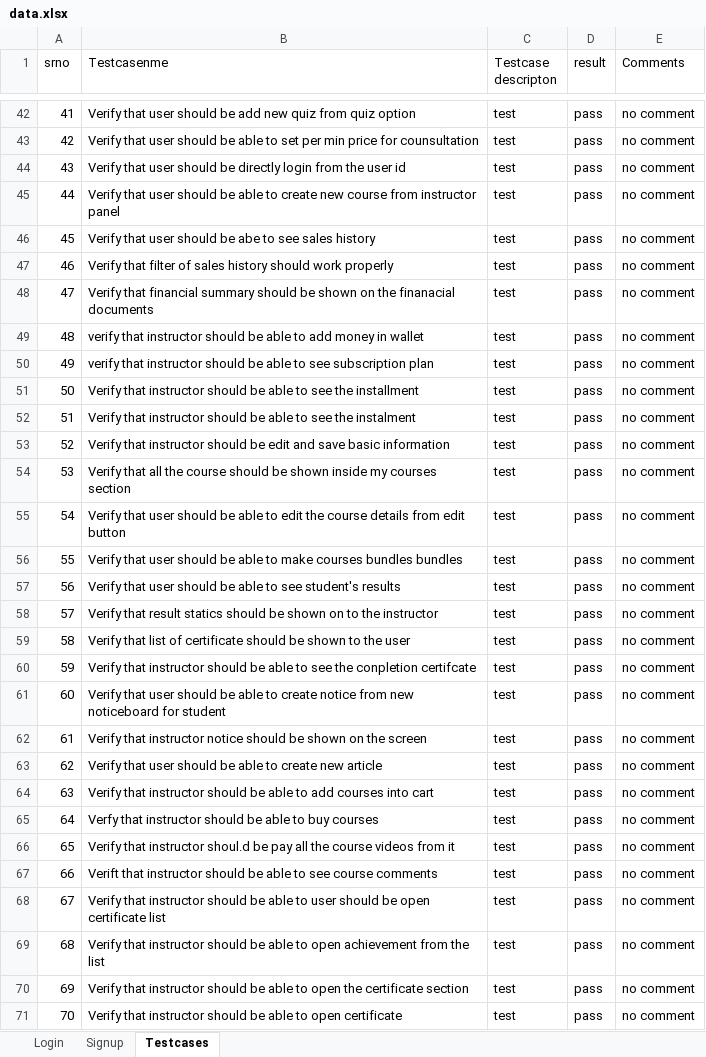
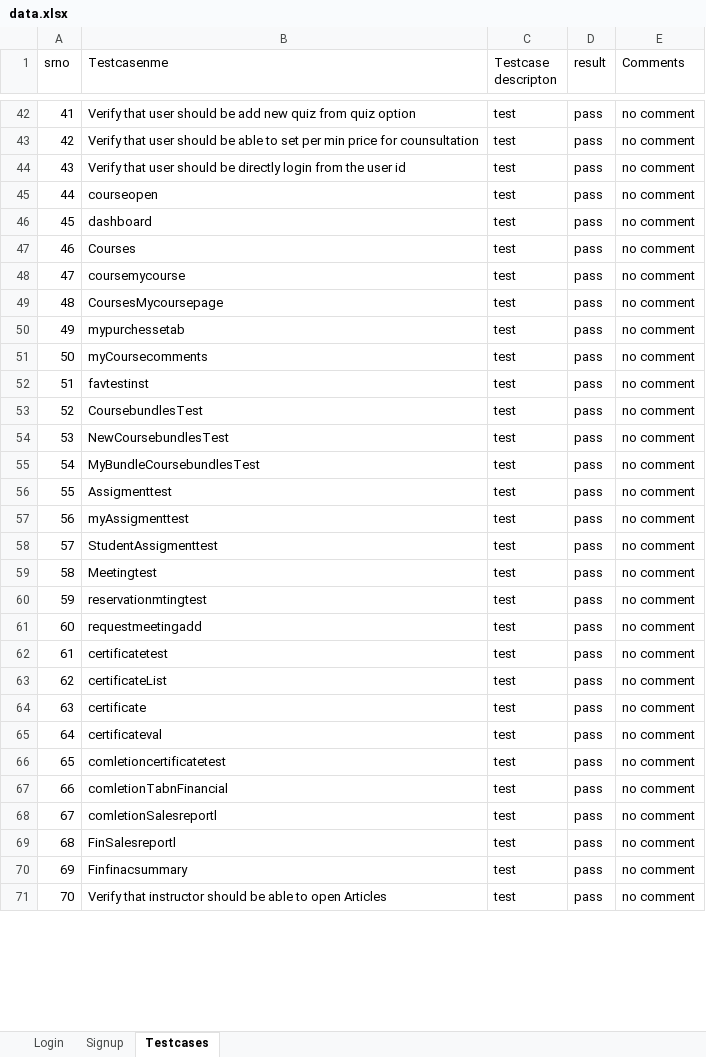
Before and after one commit to rechargeone000/AstrocodeAtomation, an Excel workbook: target/test-classes/data.xlsx, sheet Testcases, drawn as a sheet; only a part is shown, gaps mark what is left out; values as stored, in another font and other column widths than the file's, no borders; the diff covers the shown part only; the diff names each change by its address in the sheet, - before the commit and + after, or states it on an @@ line.

```diff
--- a/target/test-classes/data.xlsx (sheet Testcases)
+++ b/target/test-classes/data.xlsx (sheet Testcases)
-B45 (Testcasenme): Verify that user should be able to create new course from instructor panel
+B45 (Testcasenme): courseopen
-B46 (Testcasenme): Verify that user should be abe to see sales history
+B46 (Testcasenme): dashboard
-B47 (Testcasenme): Verify that filter of sales history should work properly
+B47 (Testcasenme): Courses
-B48 (Testcasenme): Verify that financial summary should be shown on the finanacial documents
+B48 (Testcasenme): coursemycourse
-B49 (Testcasenme): verify that instructor should be able to add money in wallet
+B49 (Testcasenme): CoursesMycoursepage
-B50 (Testcasenme): verify that instructor should be able to see subscription plan
+B50 (Testcasenme): mypurchessetab
-B51 (Testcasenme): Verify that instructor should be able to see the installment
+B51 (Testcasenme): myCoursecomments
-B52 (Testcasenme): Verify that instructor should be able to see the instalment
+B52 (Testcasenme): favtestinst
-B53 (Testcasenme): Verify that instructor should be edit and save basic information
+B53 (Testcasenme): CoursebundlesTest
-B54 (Testcasenme): Verify that all the course should be shown inside my courses section
+B54 (Testcasenme): NewCoursebundlesTest
-B55 (Testcasenme): Verify that user should be able to edit the course details from edit button
+B55 (Testcasenme): MyBundleCoursebundlesTest
-B56 (Testcasenme): Verify that user should be able to make courses bundles bundles
+B56 (Testcasenme): Assigmenttest
-B57 (Testcasenme): Verify that user should be able to see student's results
+B57 (Testcasenme): myAssigmenttest
-B58 (Testcasenme): Verify that result statics should be shown on to the instructor
+B58 (Testcasenme): StudentAssigmenttest
-B59 (Testcasenme): Verify that list of certificate should be shown to the user
+B59 (Testcasenme): Meetingtest
-B60 (Testcasenme): Verify that instructor should be able to see the conpletion certifcate
+B60 (Testcasenme): reservationmtingtest
-B61 (Testcasenme): Verify that user should be able to create notice from new noticeboard for student
+B61 (Testcasenme): requestmeetingadd
-B62 (Testcasenme): Verify that instructor notice should be shown on the screen
+B62 (Testcasenme): certificatetest
-B63 (Testcasenme): Verify that user should be able to create new article
+B63 (Testcasenme): certificateList
-B64 (Testcasenme): Verify that instructor should be able to add courses into cart
+B64 (Testcasenme): certificate
-B65 (Testcasenme): Verfy that instructor should be able to buy courses
+B65 (Testcasenme): certificateval
-B66 (Testcasenme): Verify that instructor shoul.d be pay all the course videos from it
+B66 (Testcasenme): comletioncertificatetest
-B67 (Testcasenme): Verift that instructor should be able to see course comments
+B67 (Testcasenme): comletionTabnFinancial
-B68 (Testcasenme): Verify that instructor should be able to user should be open certificate list
+B68 (Testcasenme): comletionSalesreportl
-B69 (Testcasenme): Verify that instructor should be able to open achievement from the list
+B69 (Testcasenme): FinSalesreportl
-B70 (Testcasenme): Verify that instructor should be able to open the certificate section
+B70 (Testcasenme): Finfinacsummary
-B71 (Testcasenme): …to open certificate
+B71 (Testcasenme): …to open Articles
```
Also changed, not shown: 42 added rows elsewhere in this sheet, 19 other files.
